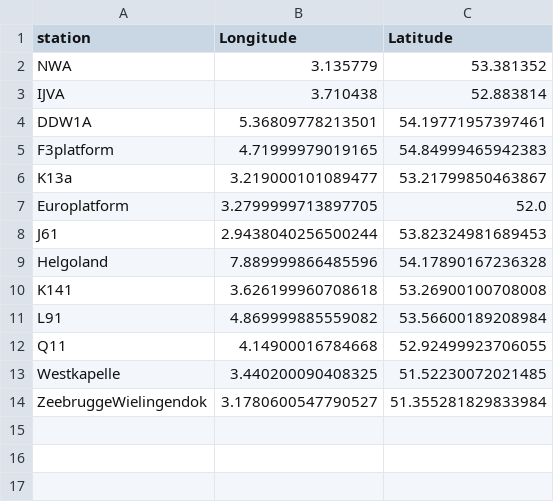
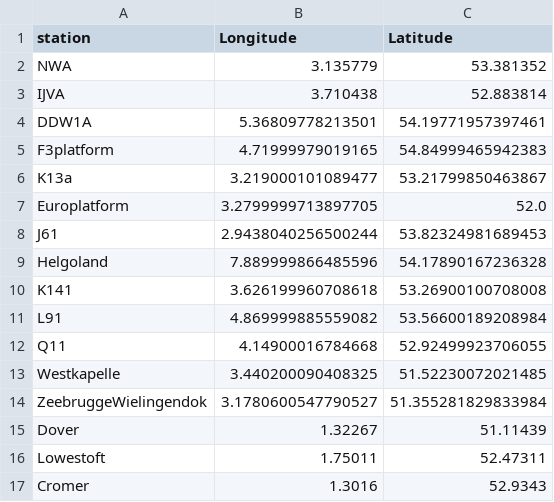
Before and after one commit to DHI/WaterBench-MIKE21HD-SouthernNorthSea, a CSV file: observations/stations.csv, drawn as a sheet.

Commit message:
Added three new stations and ran validation

```diff
--- a/observations/stations.csv
+++ b/observations/stations.csv
@@ -14 +14,4 @@ Westkapelle,3.440200090408325,51.52230072021485
 ZeebruggeWielingendok,3.1780600547790527,51.355281829833984
+Dover, 1.32267, 51.11439
+Lowestoft, 1.75011, 52.47311
+Cromer, 1.3016, 52.9343
```
Also changed, not shown: 23 other files.
